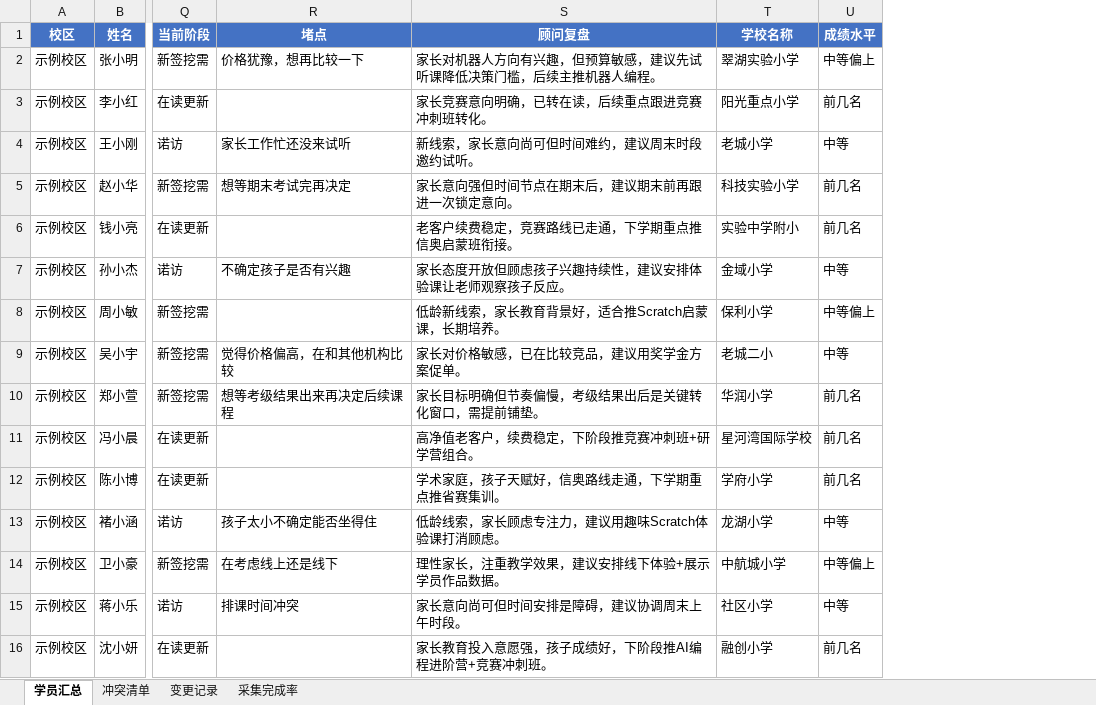
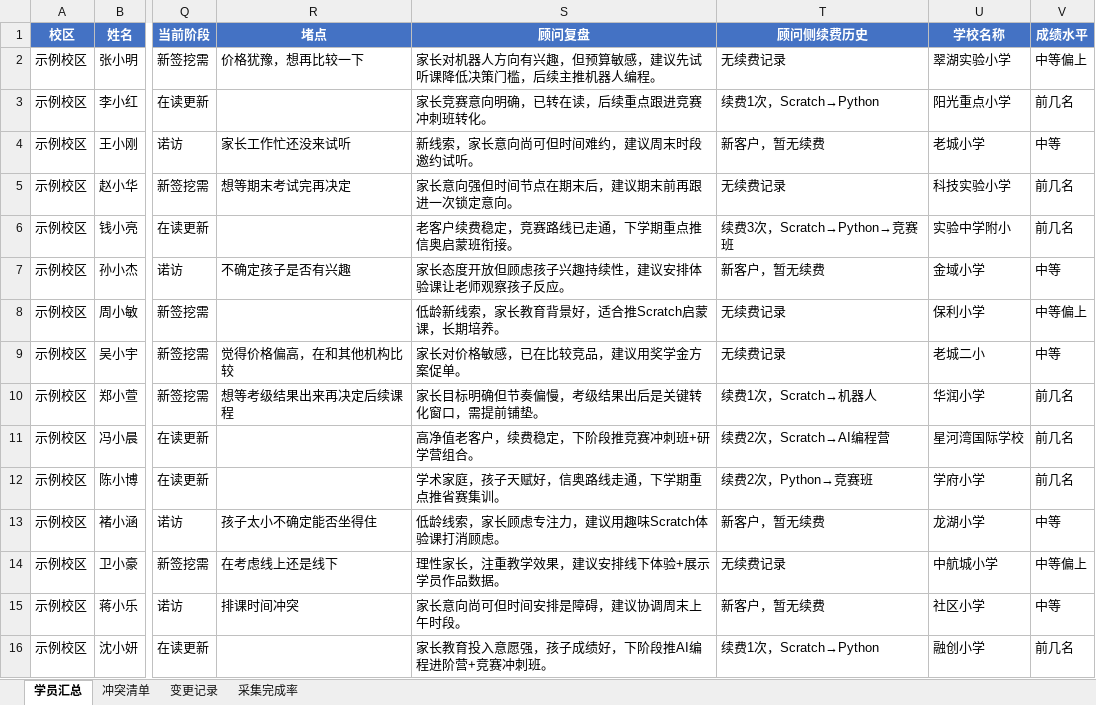
Before and after one commit to Amasun93/campus-student-skill, an Excel workbook: 示例配置/带标签汇总表_示范校区.xlsx, sheet 学员汇总, drawn as a sheet; only a part is shown, gaps mark what is left out; values as stored, in another font and other column widths than the file's, no borders; conditional formats not drawn; the diff names each change by its address in the sheet, - before the commit and + after, or states it on an @@ line.

Commit message:
v1.7.0: 课程产品库导入+课程级推荐+顾问侧续费历史
## 课程产品库
- 校区配置.json新增课程产品库字段（6门示范课程覆盖8类学情画像）
- utils.py新增match_course_products+generate_course_recommendation两个函数
- 推荐匹配升级：学情画像标签→课程产品库匹配→课程级推荐（课程名+卖点+开班数+话术）
- 课程库为空时降级为方向级推荐（向后兼容）
- SKILL.md §4.5新增课程产品库定义，§6场景5.5新增导入流程

## 顾问侧续费历史（B2.09）
- B2_FIELDS 8→9字段
- SUMMARY_COLUMNS 54→55列
- 顾问采集时录销售视角的续费情况
- write_tags续费风险推算优先D1老师侧，D1空回退B2.09
- 与D1续费历史两列并列保留（双轨）

## 任务分解
- T01 基础层：utils.py 55列+2匹配函数（PROFILE_COURSE_MAP统一管理）
- T02 指令层：SKILL.md v1.7.0 + §4.5课程产品库 + 场景5.5
- T03 采集+汇总管道：顾问版24列+汇总55列
- T04 分析+报告层：续费风险D1优先 + 课程级推荐模块（JS动态显示）
- T05 集成验证：端到端全流程通过

## 课程级推荐示例（15人示例数据）
- 课程产品库6门覆盖8类学情画像
- HTML报告页3课程级推荐模块正常渲染

```diff
--- a/示例配置/带标签汇总表_示范校区.xlsx (sheet 学员汇总)
+++ b/示例配置/带标签汇总表_示范校区.xlsx (sheet 学员汇总)
+column T (顾问侧续费历史), rows 2-16: 无续费记录 | 续费1次，Scratch→Python | 新客户，暂无续费 | 无续费记录 | 续费3次，Scratch→Python→竞赛班 | 新客户，暂无续费 | 无续费记录 | 无续费记录 | 续费1次，Scratch→机器人 | 续费2次，Scratch→AI编程营 | 续费2次，Python→竞赛班 | 新客户，暂无续费 | 无续费记录 | 新客户，暂无续费 | 续费1次，Scratch→Python
```
Also changed, not shown: 示例配置/合并汇总表_示范校区.xlsx, 16 other files.
